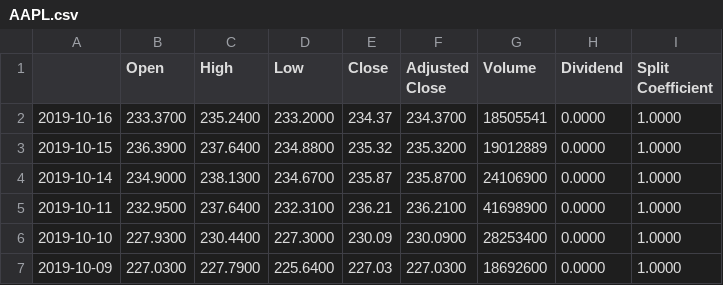
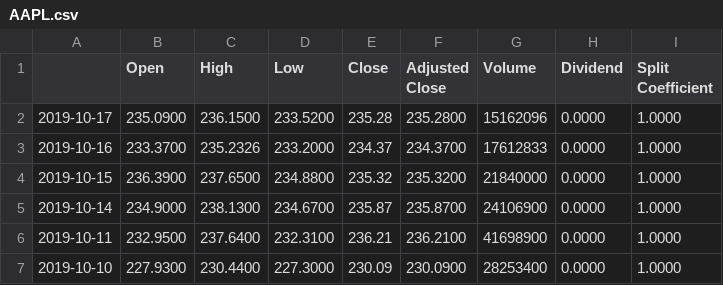
Before and after one commit to matthewmercuri/mdbacktest, a CSV file: WorkingStockData/AAPL.csv, drawn as a sheet; only a part is shown; the shorter side is filled out with more unchanged rows.

```diff
--- a/WorkingStockData/AAPL.csv
+++ b/WorkingStockData/AAPL.csv
@@ -1,4 +1,5 @@
 ,Open,High,Low,Close,Adjusted Close,Volume,Dividend,Split Coefficient
-2019-10-16,233.3700,235.2400,233.2000,234.37,234.3700,18505541,0.0000,1.0000
-2019-10-15,236.3900,237.6400,234.8800,235.32,235.3200,19012889,0.0000,1.0000
+2019-10-17,235.0900,236.1500,233.5200,235.28,235.2800,15162096,0.0000,1.0000
+2019-10-16,233.3700,235.2326,233.2000,234.37,234.3700,17612833,0.0000,1.0000
+2019-10-15,236.3900,237.6500,234.8800,235.32,235.3200,21840000,0.0000,1.0000
 2019-10-14,234.9000,238.1300,234.6700,235.87,235.8700,24106900,0.0000,1.0000
```
Also changed, not shown: WorkingStockData/AMD.csv, WorkingStockData/NFLX.csv, 6 other files.
